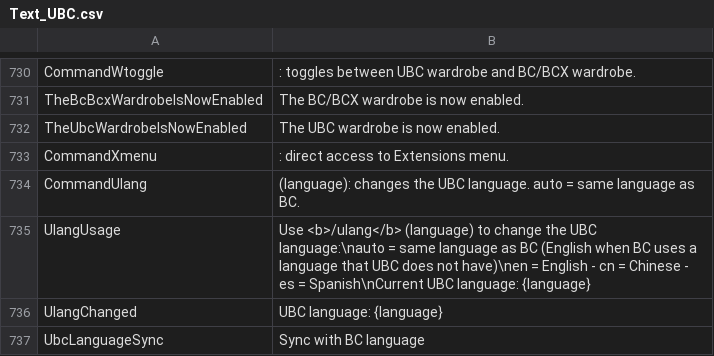
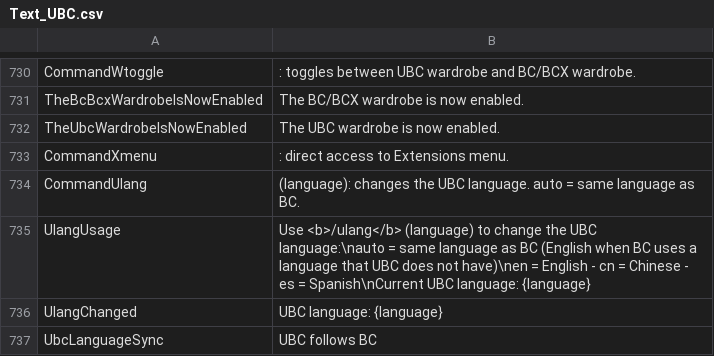
Before and after one commit to tetris245/ULTRAbc, a CSV file: translations/Text_UBC.csv, drawn as a sheet; only a part is shown, gaps mark what is left out.

```diff
--- a/translations/Text_UBC.csv
+++ b/translations/Text_UBC.csv
@@ -736,2 +736,2 @@ UlangUsage,Use <b>/ulang</b> (language) to change the UBC language:\nauto = same
 UlangChanged,UBC language: {language}
-UbcLanguageSync,Sync with BC language
+UbcLanguageSync,UBC follows BC
```
Also changed, not shown: 2 other files.
